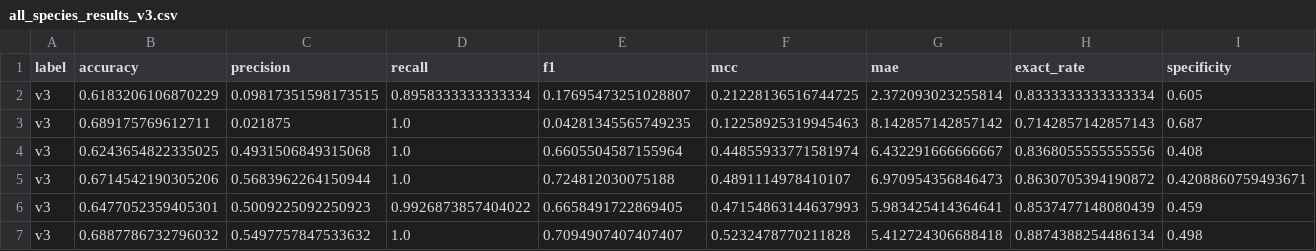
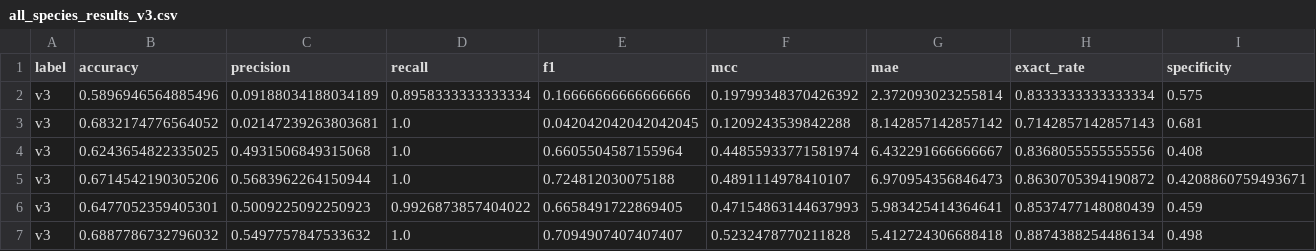
Before and after one commit to arfWildWolf/HMMPWM, a CSV file: all_species_results_v3.csv, drawn as a sheet; only a part is shown; removed rows and columns are numbered as before the commit, all else as after; rows hold the shown columns only; the diff names each change by its address in the sheet, - before the commit and + after, or states it on an @@ line.

```diff
--- a/all_species_results_v3.csv
+++ b/all_species_results_v3.csv
-row 2: v3 | 0.6183206106870229 | 0.09817351598173515 | 0.8958333333333334 | 0.17695473251028807 | 0.21228136516744725 | 2.372093023255814 | 0.8333333333333334 | 0.605
-row 3: v3 | 0.689175769612711 | 0.021875 | 1.0 | 0.04281345565749235 | 0.12258925319945463 | 8.142857142857142 | 0.7142857142857143 | 0.687
+row 2: v3 | 0.5896946564885496 | 0.09188034188034189 | 0.8958333333333334 | 0.16666666666666666 | 0.19799348370426392 | 2.372093023255814 | 0.8333333333333334 | 0.575
+row 3: v3 | 0.6832174776564052 | 0.02147239263803681 | 1.0 | 0.042042042042042045 | 0.1209243539842288 | 8.142857142857142 | 0.7142857142857143 | 0.681
```
Also changed, not shown: all_species_results_baseline.csv, all_species_results_meta_router.csv, 9 other files.
